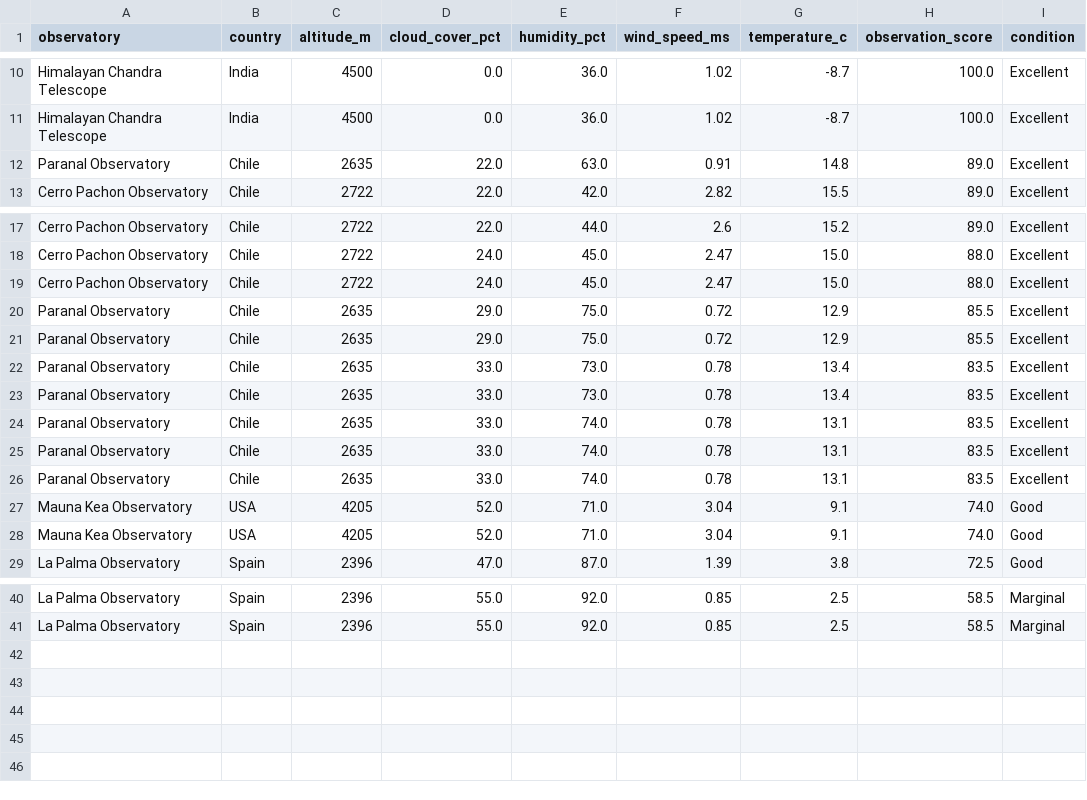
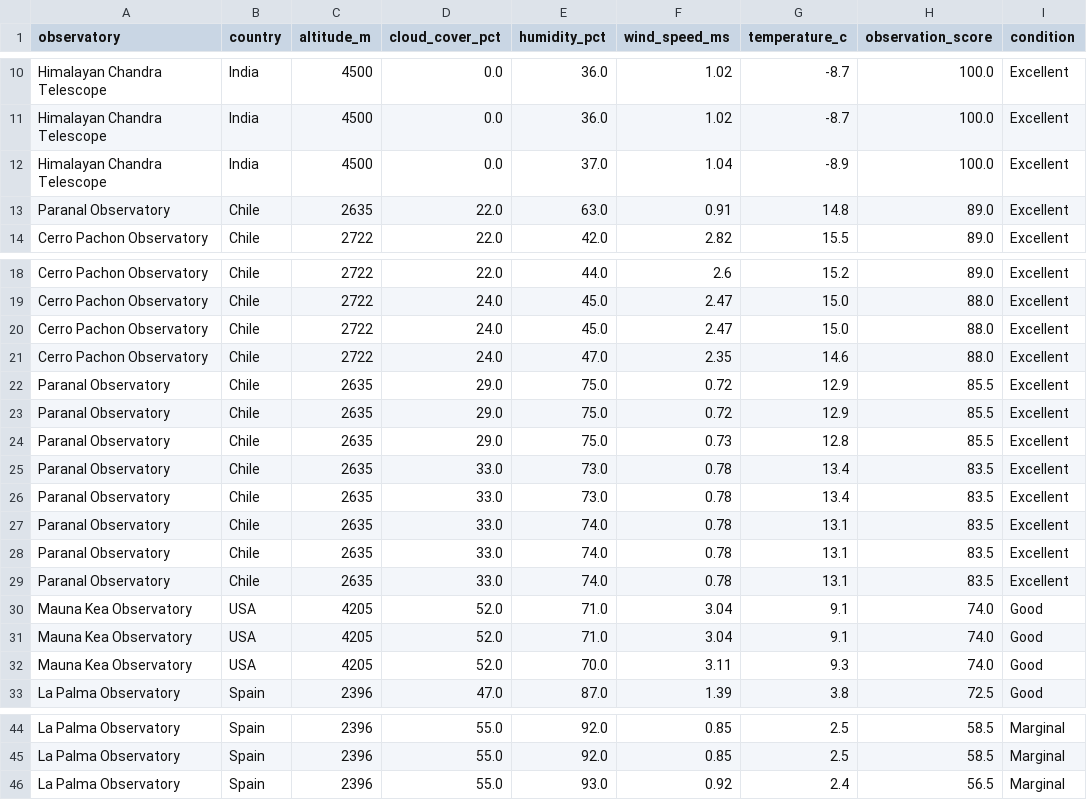
Before and after one commit to AhzamAhd/observatory-weather, a CSV file: data/gold/observation_scores_2026-04-21.csv, drawn as a sheet; only a part is shown, gaps mark what is left out; the diff names each change by its address in the sheet, - before the commit and + after, or states it on an @@ line.

Commit message:
update readme and latest data files

```diff
--- a/data/gold/observation_scores_2026-04-21.csv
+++ b/data/gold/observation_scores_2026-04-21.csv
+row 12: Himalayan Chandra Telescope | India | 4500 | 0.0 | 37.0 | 1.04 | -8.9 | 100.0 | Excellent
+row 21: Cerro Pachon Observatory | Chile | 2722 | 24.0 | 47.0 | 2.35 | 14.6 | 88.0 | Excellent
+row 24: Paranal Observatory | Chile | 2635 | 29.0 | 75.0 | 0.73 | 12.8 | 85.5 | Excellent
+row 32: Mauna Kea Observatory | USA | 4205 | 52.0 | 70.0 | 3.11 | 9.3 | 74.0 | Good
+row 46: La Palma Observatory | Spain | 2396 | 55.0 | 93.0 | 0.92 | 2.4 | 56.5 | Marginal
```
Also changed, not shown: 4 other files.
